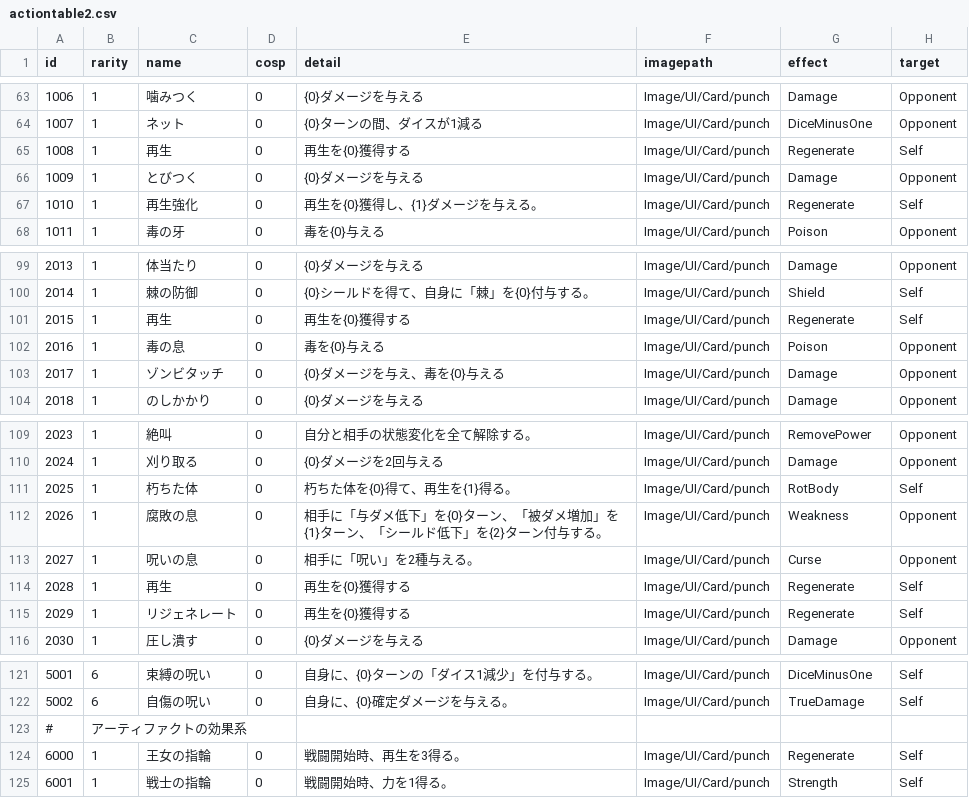
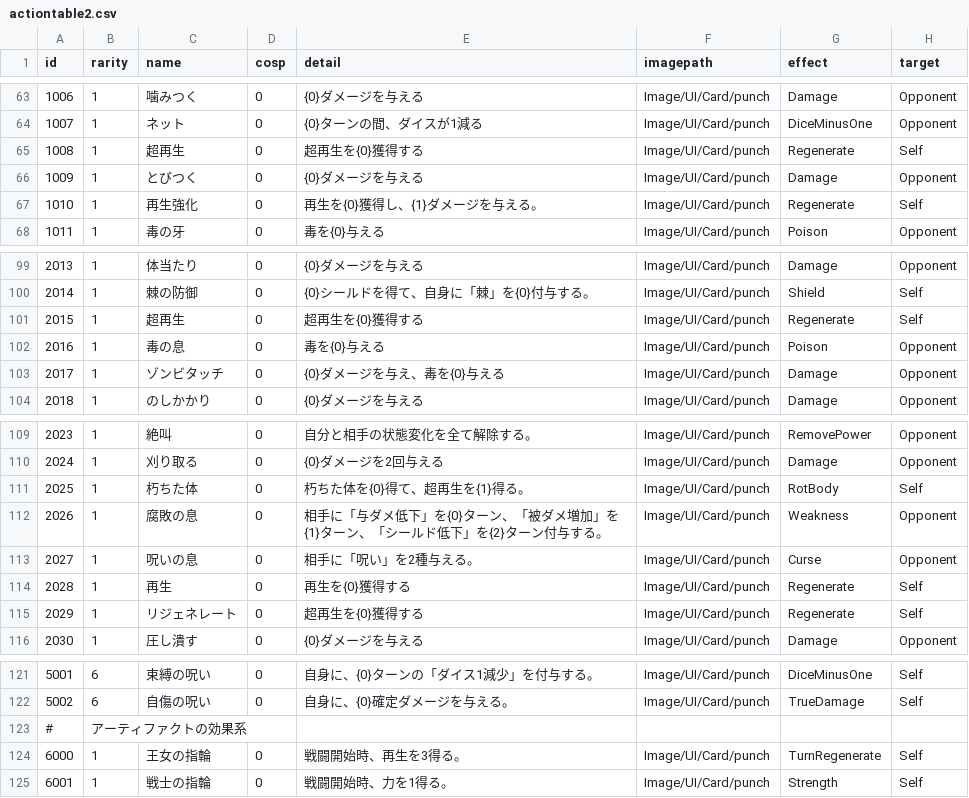
Before and after one commit to yamashita8655/STSLike, a CSV file: Assets/Resources/Csv/actiontable2.csv, drawn as a sheet; only a part is shown, gaps mark what is left out; the diff names each change by its address in the sheet, - before the commit and + after, or states it on an @@ line.

```diff
--- a/Assets/Resources/Csv/actiontable2.csv
+++ b/Assets/Resources/Csv/actiontable2.csv
-C65 (name): 再生
+C65 (name): 超再生
-E65 (detail): 再生を{0}獲得する
+E65 (detail): 超再生を{0}獲得する
-C101 (name): 再生
+C101 (name): 超再生
-E101 (detail): 再生を{0}獲得する
+E101 (detail): 超再生を{0}獲得する
-E111 (detail): 朽ちた体を{0}得て、再生を{1}得る。
+E111 (detail): 朽ちた体を{0}得て、超再生を{1}得る。
-E115 (detail): 再生を{0}獲得する
+E115 (detail): 超再生を{0}獲得する
-G124 (effect): Regenerate
+G124 (effect): TurnRegenerate
```
Also changed, not shown: Assets/Resources/Csv/artifacttable.csv, 12 other files.
